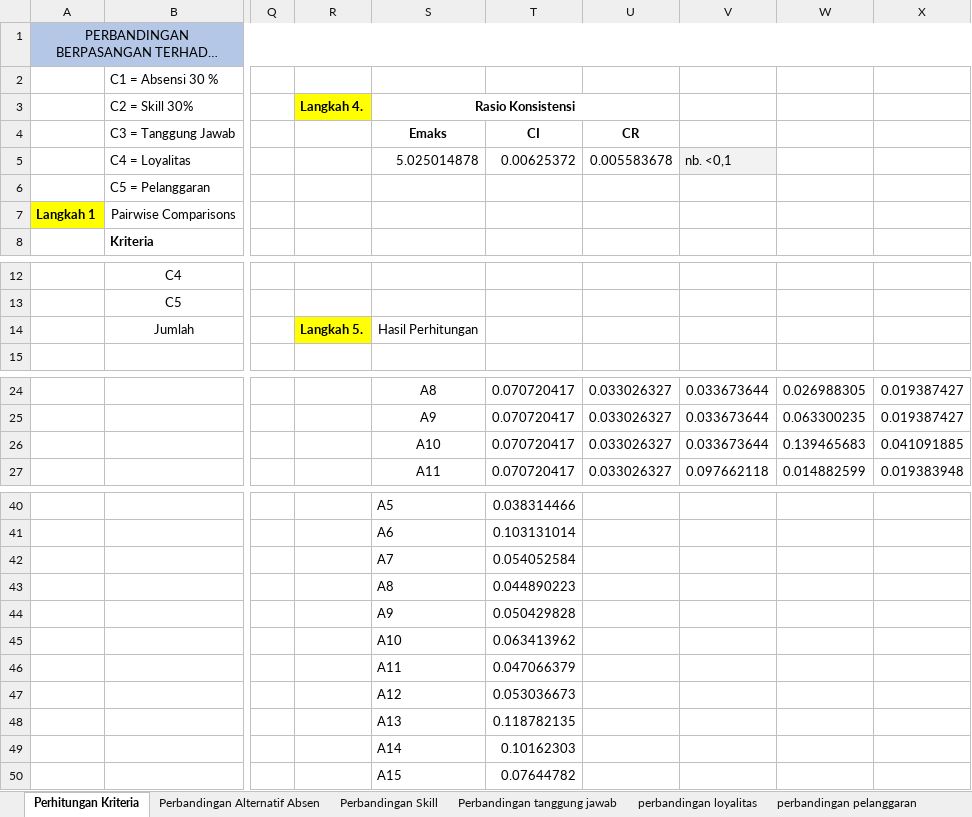
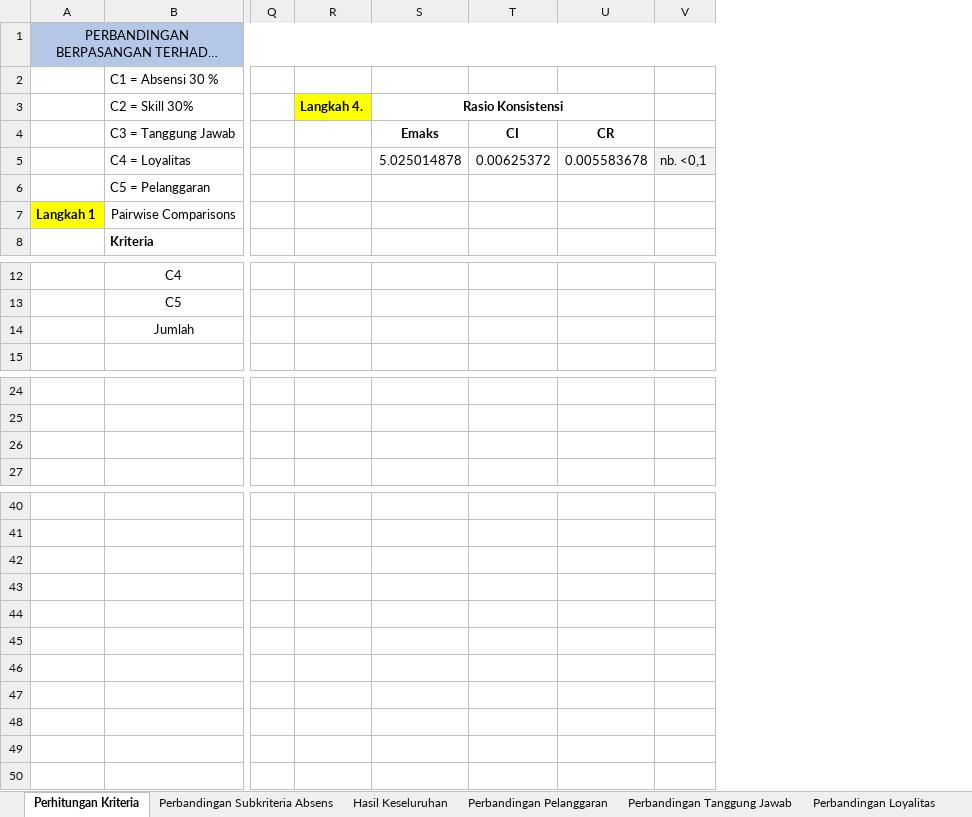
Before and after one commit to Skripsi-SPK/project-ahp, an Excel workbook: project ahp rev .xlsx, sheet Perhitungan Kriteria, drawn as a sheet; only a part is shown, gaps mark what is left out; long unchanged cells end in …; values as stored, in another font and other column widths than the file's, no borders; removed rows and columns are numbered as before the commit, all else as after; rows hold the shown columns only; the diff covers the shown part only; the diff names each change by its address in the sheet, - before the commit and + after, or states it on an @@ line.

```diff
--- a/project ahp rev .xlsx (sheet Perhitungan Kriteria)
+++ b/project ahp rev .xlsx (sheet Perhitungan Kriteria)
-sheet tab: Perbandingan Alternatif Absen
-sheet tab: Perbandingan tanggung jawab
-sheet tab: perbandingan loyalitas
-sheet tab: perbandingan pelanggaran
+sheet tab: Perbandingan Subkriteria Absens
+sheet tab: Hasil Keseluruhan
+sheet tab: Perbandingan Pelanggaran
+sheet tab: Perbandingan Tanggung Jawab
+sheet tab: Perbandingan Loyalitas
-column S, rows 3-5: Rasio Konsistensi | Emaks | 5.025014878; row 14: Hasil Perhitungan; rows 24-27: A8 | A9 | A10 | A11; rows 40-41: A5 | A6
-column T, rows 4-5: CI | 0.00625372; rows 24-27: all 0.070720417; rows 40-41: 0.038314466 | 0.103131014
-column U, rows 4-5: CR | 0.005583678; rows 24-27: all 0.033026327
-column V, row 5: nb. <0,1; rows 24-27: 0.033673644 | 0.033673644 | 0.033673644 | 0.097662118
-column W, rows 24-27: 0.026988305 | 0.063300235 | 0.139465683 | 0.014882599
-column X, rows 24-27: 0.019387427 | 0.019387427 | 0.041091885 | 0.019383948
+column S, rows 3-5: Rasio Konsistensi | Emaks | 5.025014878
+column T, rows 4-5: CI | 0.00625372
+column U, rows 4-5: CR | 0.005583678
+column V, row 5: nb. <0,1
-R14: Langkah 5.
+R14: (empty)
-R14 fill: #FFFF00
+R14 fill: none
-row 26:  |  |  |  | A10 | 0.070720417 | 0.033026327 | 0.033673644 | 0.139465683 | 0.041091885
+row 26: (empty)
-row 42:  |  |  |  | A7 | 0.054052584
-row 43:  |  |  |  | A8 | 0.044890223
-row 44:  |  |  |  | A9 | 0.050429828
-row 45:  |  |  |  | A10 | 0.063413962
-row 46:  |  |  |  | A11 | 0.047066379
-row 47:  |  |  |  | A12 | 0.053036673
-row 48:  |  |  |  | A13 | 0.118782135
-row 49:  |  |  |  | A14 | 0.10162303
-row 50:  |  |  |  | A15 | 0.07644782
```
Also changed, not shown: 1 edited cell and cell formats elsewhere in this sheet, sheet Perbandingan Skill.
